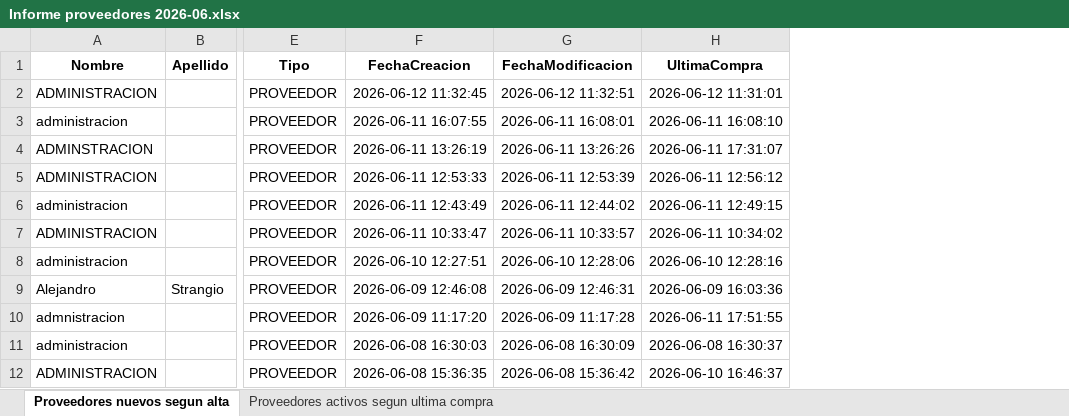
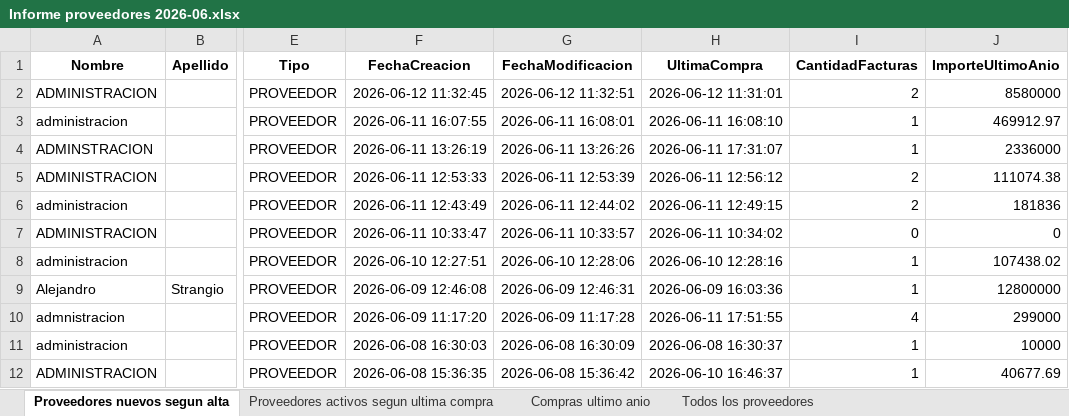
Before and after one commit to marajadesantelmo/dgm_bi, an Excel workbook: Informe proveedores 2026-06.xlsx, sheet Proveedores nuevos segun alta, drawn as a sheet; only a part is shown, gaps mark what is left out; values as stored, in another font and other column widths than the file's, no borders; the diff names each change by its address in the sheet, - before the commit and + after, or states it on an @@ line.

```diff
--- a/Informe proveedores 2026-06.xlsx (sheet Proveedores nuevos segun alta)
+++ b/Informe proveedores 2026-06.xlsx (sheet Proveedores nuevos segun alta)
+sheet tab: Compras ultimo anio
+sheet tab: Todos los proveedores
+column I (CantidadFacturas), rows 2-12: 2 | 1 | 1 | 2 | 2 | 0 | 1 | 1 | 4 | 1 | 1
+column J (ImporteUltimoAnio), rows 2-12: 8580000 | 469912.97 | 2336000 | 111074.38 | 181836 | 0 | 107438.02 | 12800000 | 299000 | 10000 | 40677.69
```
Also changed, not shown: sheet Proveedores activos segun ultima compra, 1 other file.
